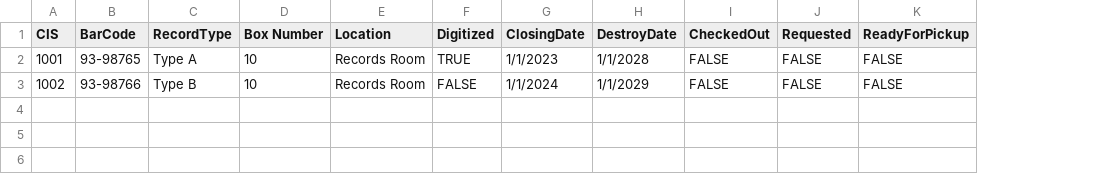
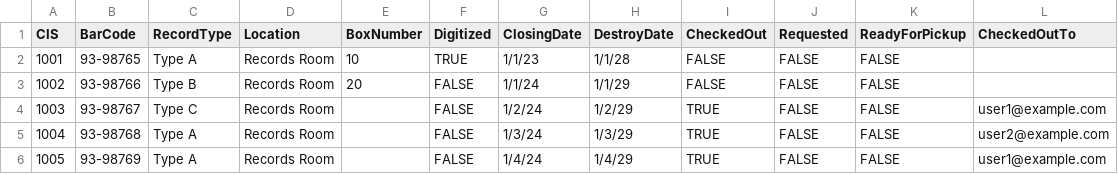
Before and after one commit to dannymuchoki/RecordsMaster, a CSV file: original_data_template.csv, drawn as a sheet; removed rows and columns are numbered as before the commit, all else as after; the diff names each change by its address in the sheet, - before the commit and + after, or states it on an @@ line.

Commit message:
fixed PDF dimensions and enabled record history at first migration

```diff
--- a/original_data_template.csv
+++ b/original_data_template.csv
-column D (Box Number), rows 2-3: 10 | 10
+column E (BoxNumber), rows 2-3: 10 | 20
+column L (CheckedOutTo), empty
-G2 (ClosingDate): 1/1/2023
+G2 (ClosingDate): 1/1/23
-H2 (DestroyDate): 1/1/2028
+H2 (DestroyDate): 1/1/28
-G3 (ClosingDate): 1/1/2024
+G3 (ClosingDate): 1/1/24
-H3 (DestroyDate): 1/1/2029
+H3 (DestroyDate): 1/1/29
+row 4: 1003 | 93-98767 | Type C | Records Room |  | FALSE | 1/2/24 | 1/2/29 | TRUE | FALSE | FALSE | user1@example.com
+row 5: 1004 | 93-98768 | Type A | Records Room |  | FALSE | 1/3/24 | 1/3/29 | TRUE | FALSE | FALSE | user2@example.com
+row 6: 1005 | 93-98769 | Type A | Records Room |  | FALSE | 1/4/24 | 1/4/29 | TRUE | FALSE | FALSE | user1@example.com
```
Also changed, not shown: 12 other files.
